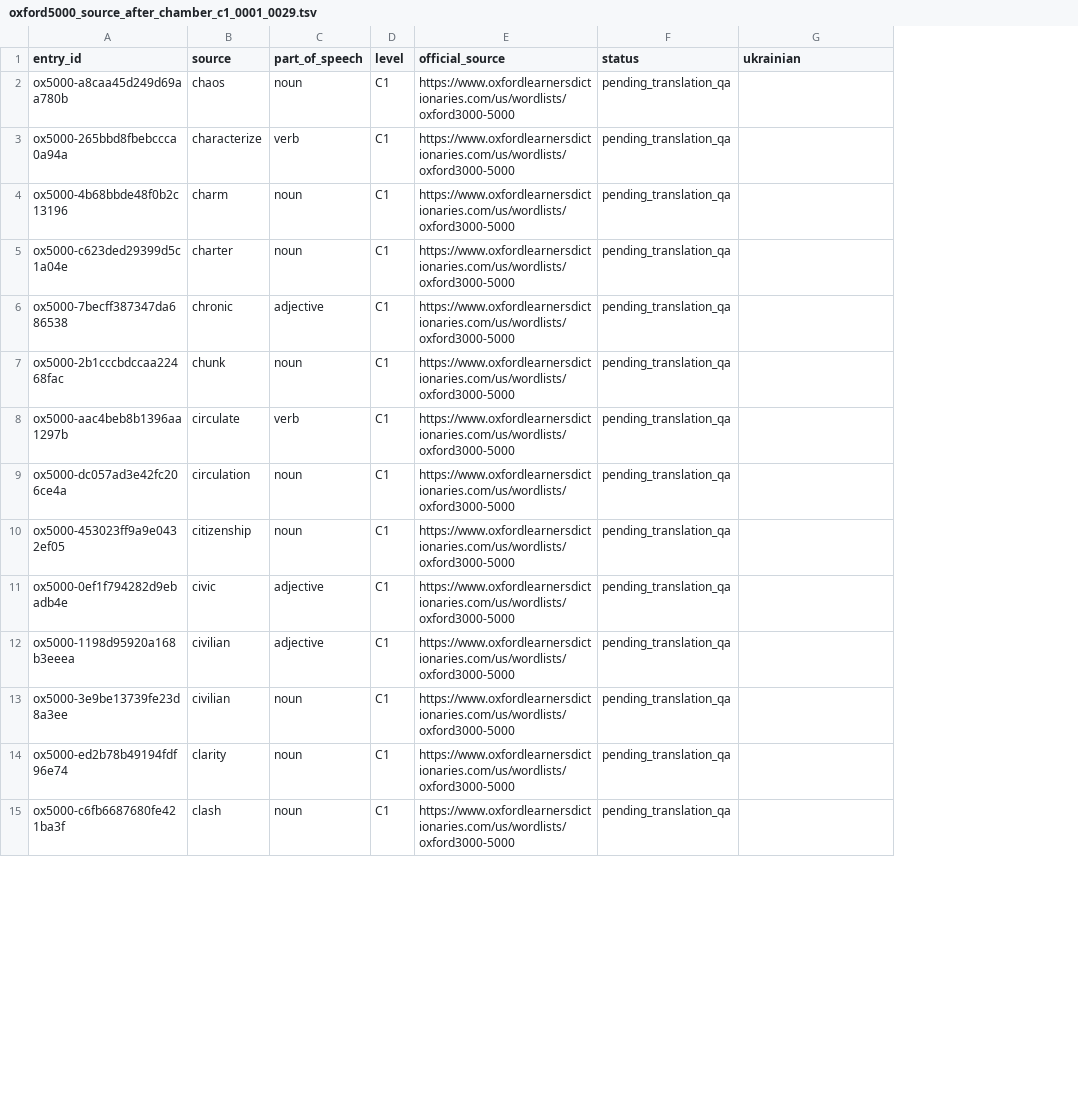
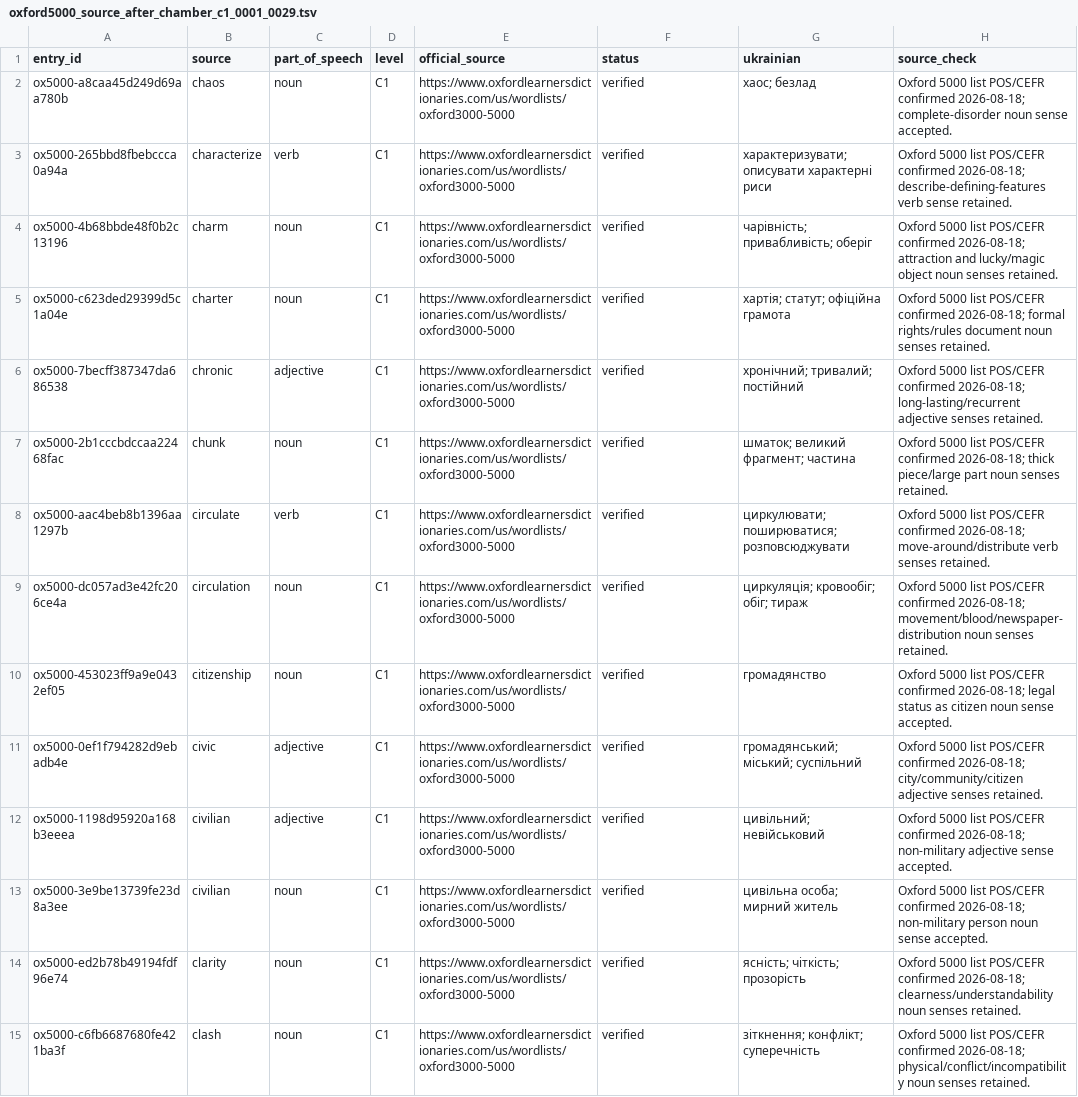
Before and after one commit to Oleksii-debug/Accessible-Chess, a TSV file: WordDeck/QA/oxford5000_source_after_chamber_c1_0001_0029.tsv, drawn as a sheet; only a part is shown; the diff covers the shown part only; the diff names each change by its address in the sheet, - before the commit and + after, or states it on an @@ line.

Commit message:
WordDeck: verify next 29 Oxford 5000 C1 translations

```diff
--- a/WordDeck/QA/oxford5000_source_after_chamber_c1_0001_0029.tsv
+++ b/WordDeck/QA/oxford5000_source_after_chamber_c1_0001_0029.tsv
+column H (source_check), rows 2-15: Oxford 5000 list POS/CEFR confirmed 2026-08-18; complete-disorder noun sense accepted. | Oxford 5000 list POS/CEFR confirmed 2026-08-18; describe-defining-features verb sense retained. | Oxford 5000 list POS/CEFR confirmed 2026-08-18; attraction and lucky/magic object noun senses retained. | Oxford 5000 list POS/CEFR confirmed 2026-08-18; formal rights/rules document noun senses retained. | Oxford 5000 list POS/CEFR confirmed 2026-08-18; long-lasting/recurrent adjective senses retained. | Oxford 5000 list POS/CEFR confirmed 2026-08-18; thick piece/large part noun senses retained. | Oxford 5000 list POS/CEFR confirmed 2026-08-18; move-around/distribute verb senses retained. | Oxford 5000 list POS/CEFR confirmed 2026-08-18; movement/blood/newspaper-distribution noun senses retained. | Oxford 5000 list POS/CEFR confirmed 2026-08-18; legal status as citizen noun sense accepted. | Oxford 5000 list POS/CEFR confirmed 2026-08-18; city/community/citizen adjective senses retained. | Oxford 5000 list POS/CEFR confirmed 2026-08-18; non-military adjective sense accepted. | Oxford 5000 list POS/CEFR confirmed 2026-08-18; non-military person noun sense accepted. | Oxford 5000 list POS/CEFR confirmed 2026-08-18; clearness/understandability noun senses retained. | Oxford 5000 list POS/CEFR confirmed 2026-08-18; physical/conflict/incompatibility noun senses retained.
-F2:F15 (status): pending_translation_qa
+F2:F15 (status): verified
-G2 (ukrainian): (empty)
+G2 (ukrainian): хаос; безлад
-G3 (ukrainian): (empty)
+G3 (ukrainian): характеризувати; описувати характерні риси
-G4 (ukrainian): (empty)
+G4 (ukrainian): чарівність; привабливість; оберіг
-G5 (ukrainian): (empty)
+G5 (ukrainian): хартія; статут; офіційна грамота
-G6 (ukrainian): (empty)
+G6 (ukrainian): хронічний; тривалий; постійний
-G7 (ukrainian): (empty)
+G7 (ukrainian): шматок; великий фрагмент; частина
-G8 (ukrainian): (empty)
+G8 (ukrainian): циркулювати; поширюватися; розповсюджувати
-G9 (ukrainian): (empty)
+G9 (ukrainian): циркуляція; кровообіг; обіг; тираж
-G10 (ukrainian): (empty)
+G10 (ukrainian): громадянство
-G11 (ukrainian): (empty)
+G11 (ukrainian): громадянський; міський; суспільний
-G12 (ukrainian): (empty)
+G12 (ukrainian): цивільний; невійськовий
-G13 (ukrainian): (empty)
+G13 (ukrainian): цивільна особа; мирний житель
-G14 (ukrainian): (empty)
+G14 (ukrainian): ясність; чіткість; прозорість
-G15 (ukrainian): (empty)
+G15 (ukrainian): зіткнення; конфлікт; суперечність
```
Also changed, not shown: 30 edited cells elsewhere in this file.
